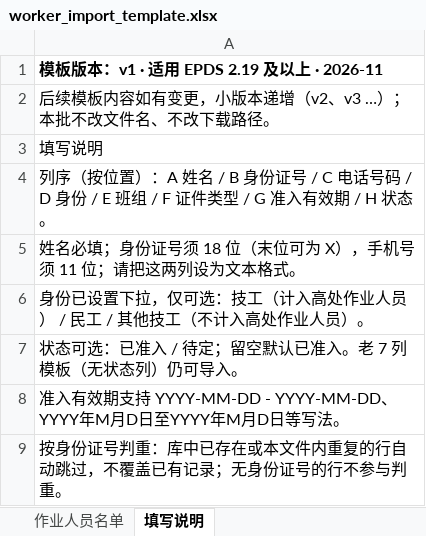
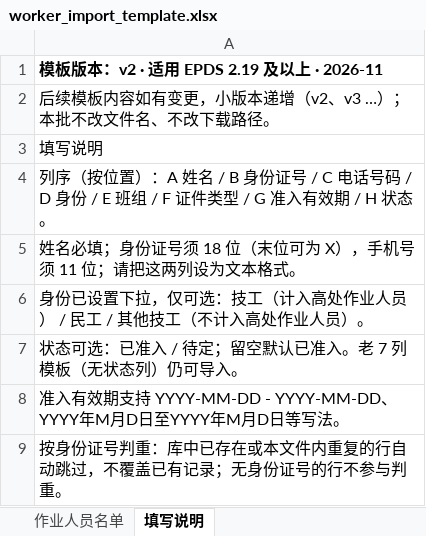
Before and after one commit to wangsvven/epds, an Excel workbook: assets/worker_import_template.xlsx, sheet 填写说明, drawn as a sheet; values as stored, in another font and other column widths than the file's, no borders; the diff names each change by its address in the sheet, - before the commit and + after, or states it on an @@ line.

Commit message:
feat(templates): 作业人员模板 H 列状态两值下拉 + 按填写说明既定规则版本升 v2（重建保真，终检仅 D/H 两条验证）

```diff
--- a/assets/worker_import_template.xlsx (sheet 填写说明)
+++ b/assets/worker_import_template.xlsx (sheet 填写说明)
-A1: 模板版本：v1 · 适用 EPDS 2.19 及以上 · 2026-11
+A1: 模板版本：v2 · 适用 EPDS 2.19 及以上 · 2026-11
```
